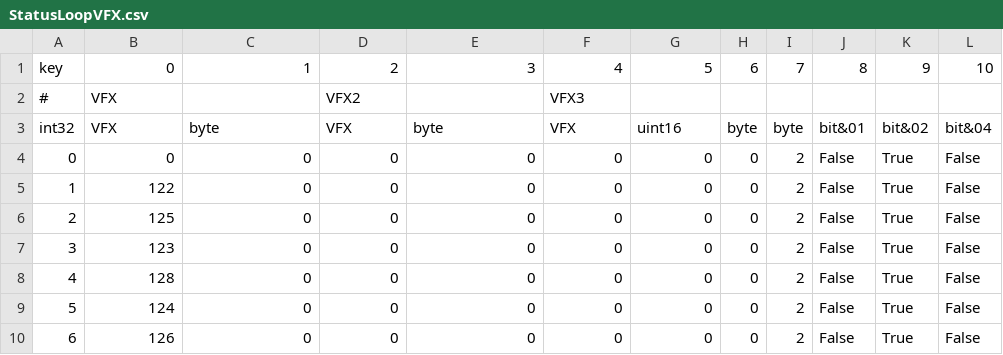
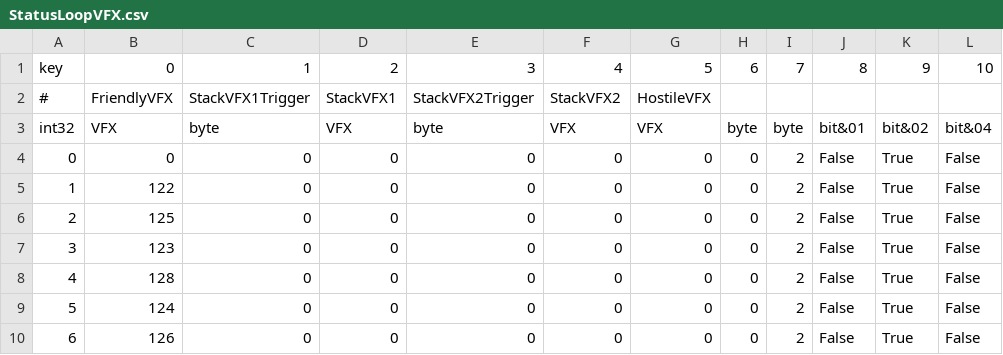
Before and after one commit to Icedxuebi/Simulant, a CSV file: Simulant/Game/ExtractedCsv/RawExd/StatusLoopVFX.csv, drawn as a sheet; only a part is shown.

```diff
--- a/Simulant/Game/ExtractedCsv/RawExd/StatusLoopVFX.csv
+++ b/Simulant/Game/ExtractedCsv/RawExd/StatusLoopVFX.csv
@@ -1,4 +1,4 @@
 key,0,1,2,3,4,5,6,7,8,9,10
-#,VFX,,VFX2,,VFX3,,,,,,
-int32,VFX,byte,VFX,byte,VFX,uint16,byte,byte,bit&01,bit&02,bit&04
+#,FriendlyVFX,StackVFX1Trigger,StackVFX1,StackVFX2Trigger,StackVFX2,HostileVFX,,,,,
+int32,VFX,byte,VFX,byte,VFX,VFX,byte,byte,bit&01,bit&02,bit&04
 0,0,0,0,0,0,0,0,2,False,True,False
```
Also changed, not shown: Simulant/Game/ExtractedCsv/RawExd/ContentFinderCondition.csv, Simulant/Game/ExtractedCsv/RawExd/EObjName.csv, 9 other files.
